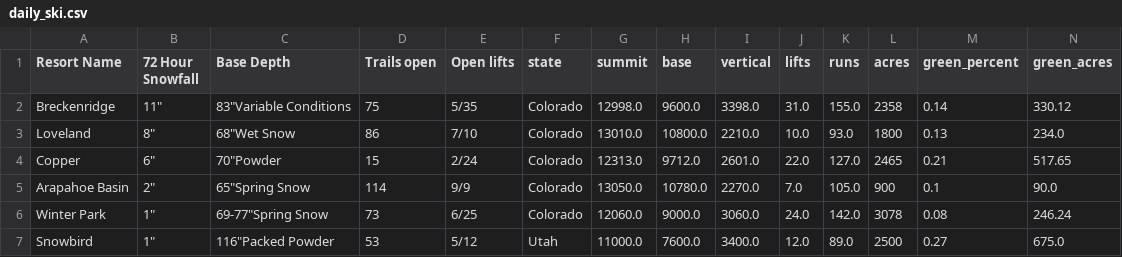
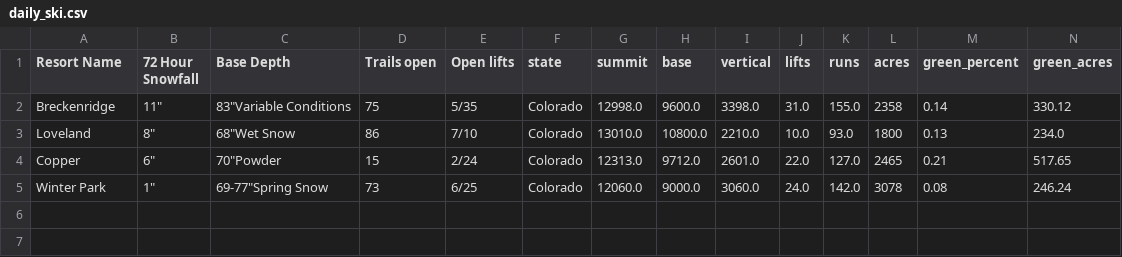
Before and after one commit to shayonkeating/schnarmap, a CSV file: frontend/schnar_map/public/data/daily_ski.csv, drawn as a sheet; only a part is shown; rows hold the shown columns only; the diff names each change by its address in the sheet, - before the commit and + after, or states it on an @@ line.

```diff
--- a/frontend/schnar_map/public/data/daily_ski.csv
+++ b/frontend/schnar_map/public/data/daily_ski.csv
-row 5: Arapahoe Basin | 2" | 65"Spring Snow | 114 | 9/9 | Colorado | 13050.0 | 10780.0 | 2270.0 | 7.0 | 105.0 | 900 | 0.1 | 90.0
-row 7: Snowbird | 1" | 116"Packed Powder | 53 | 5/12 | Utah | 11000.0 | 7600.0 | 3400.0 | 12.0 | 89.0 | 2500 | 0.27 | 675.0
```
